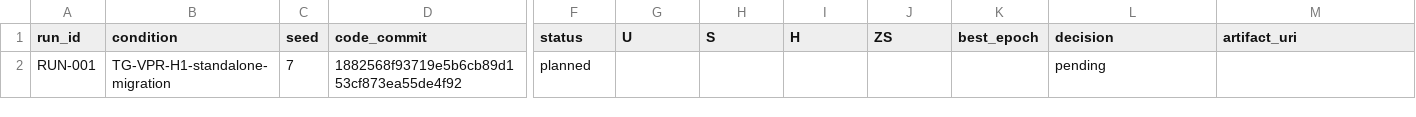
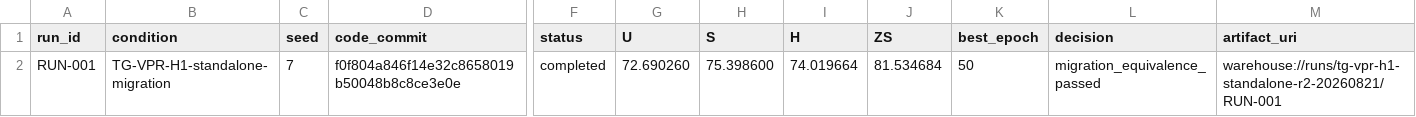
Before and after one commit to GetlotMoney/GTPJ, a CSV file: experiments/v5/innovation/INNOVATION-024_tg_vpr_h1/PARAMETER_MATRIX.csv, drawn as a sheet; only a part is shown, gaps mark what is left out; the diff names each change by its address in the sheet, - before the commit and + after, or states it on an @@ line.

Commit message:
results: verify standalone TG-VPR H1 migration

```diff
--- a/experiments/v5/innovation/INNOVATION-024_tg_vpr_h1/PARAMETER_MATRIX.csv
+++ b/experiments/v5/innovation/INNOVATION-024_tg_vpr_h1/PARAMETER_MATRIX.csv
-D2 (code_commit): 1882568f93719e5b6cb89d153cf873ea55de4f92
+D2 (code_commit): f0f804a846f14e32c8658019b50048b8c8ce3e0e
-F2 (status): planned
+F2 (status): completed
-G2 (U): (empty)
+G2 (U): 72.690260
-H2 (S): (empty)
+H2 (S): 75.398600
-I2 (H): (empty)
+I2 (H): 74.019664
-J2 (ZS): (empty)
+J2 (ZS): 81.534684
-K2 (best_epoch): (empty)
+K2 (best_epoch): 50
-L2 (decision): pending
+L2 (decision): migration_equivalence_passed
-M2 (artifact_uri): (empty)
+M2 (artifact_uri): warehouse://runs/tg-vpr-h1-standalone-r2-20260821/RUN-001
```
Also changed, not shown: 8 other files.
